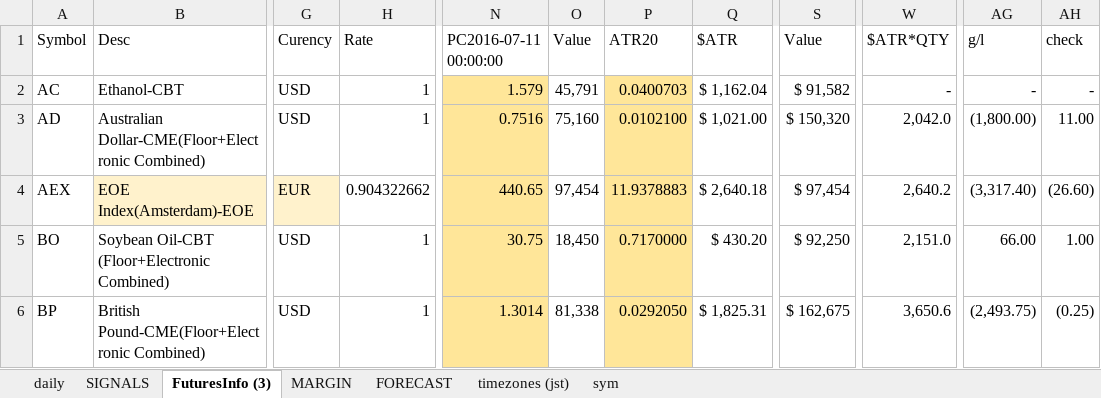
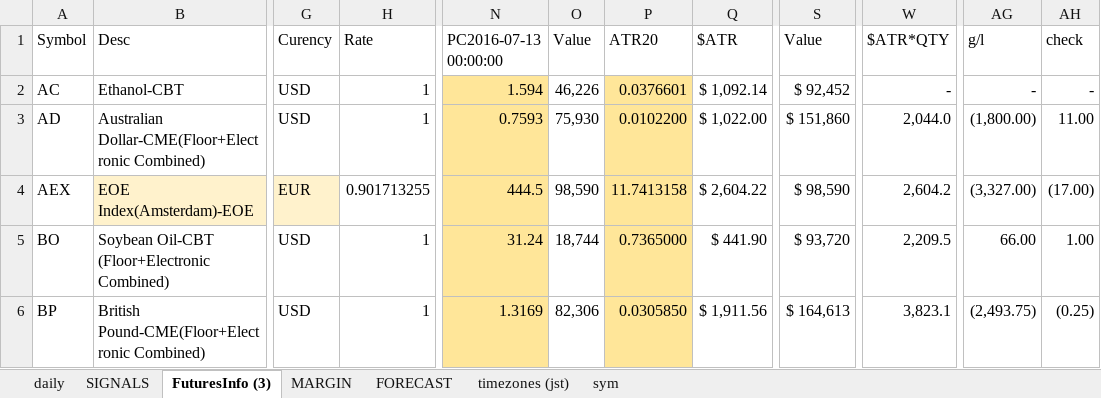
Before and after one commit to hasakura511/ML-TSDP, an Excel workbook: data/systems/SIGNALBOOK2.xlsx, sheet FuturesInfo (3), drawn as a sheet; only a part is shown, gaps mark what is left out; values as stored, in another font and other column widths than the file's, no borders; conditional formats not drawn; 1 other sheet too large or unreadable and not compared; the diff covers the shown part only; the diff names each change by its address in the sheet, - before the commit and + after, or states it on an @@ line.

Commit message:
data

```diff
--- a/data/systems/SIGNALBOOK2.xlsx (sheet FuturesInfo (3))
+++ b/data/systems/SIGNALBOOK2.xlsx (sheet FuturesInfo (3))
-N1: PC2016-07-11 00:00:00
+N1: PC2016-07-13 00:00:00
-N2 (PC2016-07-13 00:00:00): 1.579
+N2 (PC2016-07-13 00:00:00): 1.594
-O2 (Value): 45,791
+O2 (Value): 46,226
-P2 (ATR20): 0.0400703
+P2 (ATR20): 0.0376601
-Q2 ($ATR): $ 1,162.04
+Q2 ($ATR): $ 1,092.14
-S2 (Value): $ 91,582
+S2 (Value): $ 92,452
-N3 (PC2016-07-13 00:00:00): 0.7516
+N3 (PC2016-07-13 00:00:00): 0.7593
-O3 (Value): 75,160
+O3 (Value): 75,930
-P3 (ATR20): 0.0102100
+P3 (ATR20): 0.0102200
-Q3 ($ATR): $ 1,021.00
+Q3 ($ATR): $ 1,022.00
-S3 (Value): $ 150,320
+S3 (Value): $ 151,860
-W3 ($ATR*QTY): 2,042.0
+W3 ($ATR*QTY): 2,044.0
-H4 (Rate): 0.904322662
+H4 (Rate): 0.901713255
-N4 (PC2016-07-13 00:00:00): 440.65
+N4 (PC2016-07-13 00:00:00): 444.5
-O4 (Value): 97,454
+O4 (Value): 98,590
-P4 (ATR20): 11.9378883
+P4 (ATR20): 11.7413158
-Q4 ($ATR): $ 2,640.18
+Q4 ($ATR): $ 2,604.22
-S4 (Value): $ 97,454
+S4 (Value): $ 98,590
-W4 ($ATR*QTY): 2,640.2
+W4 ($ATR*QTY): 2,604.2
-AG4 (g/l): (3,317.40)
+AG4 (g/l): (3,327.00)
-AH4 (check): (26.60)
+AH4 (check): (17.00)
-N5 (PC2016-07-13 00:00:00): 30.75
+N5 (PC2016-07-13 00:00:00): 31.24
-O5 (Value): 18,450
+O5 (Value): 18,744
-P5 (ATR20): 0.7170000
+P5 (ATR20): 0.7365000
-Q5 ($ATR): $ 430.20
+Q5 ($ATR): $ 441.90
-S5 (Value): $ 92,250
+S5 (Value): $ 93,720
-W5 ($ATR*QTY): 2,151.0
+W5 ($ATR*QTY): 2,209.5
-N6 (PC2016-07-13 00:00:00): 1.3014
+N6 (PC2016-07-13 00:00:00): 1.3169
-O6 (Value): 81,338
+O6 (Value): 82,306
-P6 (ATR20): 0.0292050
+P6 (ATR20): 0.0305850
-Q6 ($ATR): $ 1,825.31
+Q6 ($ATR): $ 1,911.56
-S6 (Value): $ 162,675
+S6 (Value): $ 164,613
-W6 ($ATR*QTY): 3,650.6
+W6 ($ATR*QTY): 3,823.1
```
Also changed, not shown: 513 edited cells elsewhere in this sheet, sheet MARGIN, sheet daily, sheet sym, formulas that keep their value, hidden cells, 1 other file.
